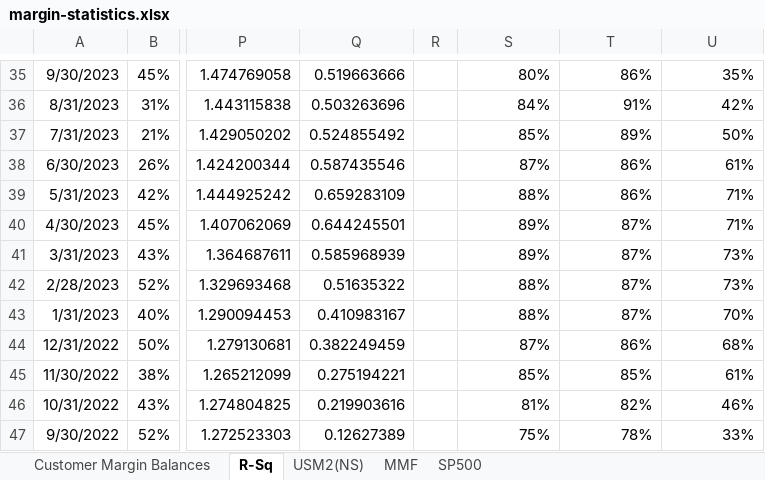
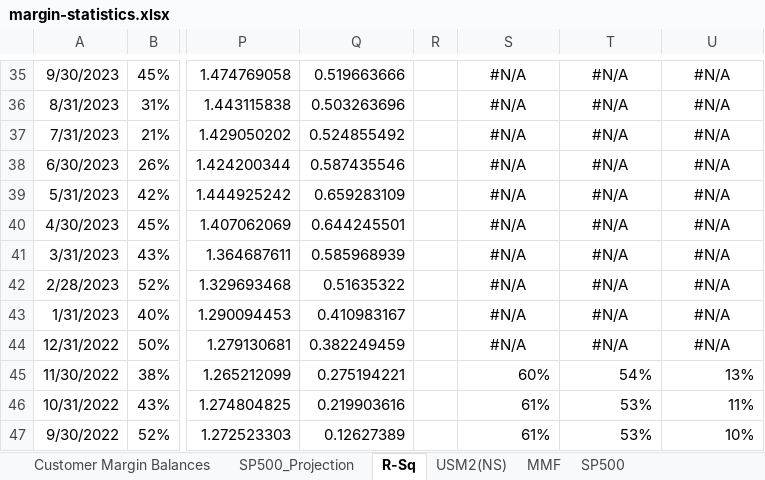
Before and after one commit to WalterLam-Dev/Margin-statistics-and-forward-return, an Excel workbook: margin-statistics.xlsx, sheet R-Sq, drawn as a sheet; only a part is shown, gaps mark what is left out; values as stored, in another font and other column widths than the file's, no borders; charts and pictures not drawn; the diff covers the shown part only; the diff names each change by its address in the sheet, - before the commit and + after, or states it on an @@ line.

```diff
--- a/margin-statistics.xlsx (sheet R-Sq)
+++ b/margin-statistics.xlsx (sheet R-Sq)
+sheet tab: SP500_Projection
-S35:U44 alignment: right
+S35:U44 alignment: center
-S35: 80%
+S35: #N/A
-T35: 86%
+T35: #N/A
-U35: 35%
+U35: #N/A
-S36: 84%
+S36: #N/A
-T36: 91%
+T36: #N/A
-U36: 42%
+U36: #N/A
-S37: 85%
+S37: #N/A
-T37: 89%
+T37: #N/A
-U37: 50%
+U37: #N/A
-S38: 87%
+S38: #N/A
-T38:T39: 86%
+T38:T39: #N/A
-U38: 61%
+U38: #N/A
-S39: 88%
+S39: #N/A
-U39:U40: 71%
+U39:U40: #N/A
-S40:S41: 89%
+S40:S41: #N/A
-T40:T43: 87%
+T40:T43: #N/A
-U41:U42: 73%
+U41:U42: #N/A
-S42:S43: 88%
+S42:S43: #N/A
-U43: 70%
+U43: #N/A
-S44: 87%
+S44: #N/A
-T44: 86%
+T44: #N/A
-U44: 68%
+U44: #N/A
-S45: 85%
+S45: 60%
-T45: 85%
+T45: 54%
-U45: 61%
+U45: 13%
-S46: 81%
+S46: 61%
-T46: 82%
+T46: 53%
-U46: 46%
+U46: 11%
-S47: 75%
+S47: 61%
-T47: 78%
+T47: 53%
-U47: 33%
+U47: 10%
```
Also changed, not shown: 771 edited cells and cell formats elsewhere in this sheet, sheet Customer Margin Balances, charts or pictures.
